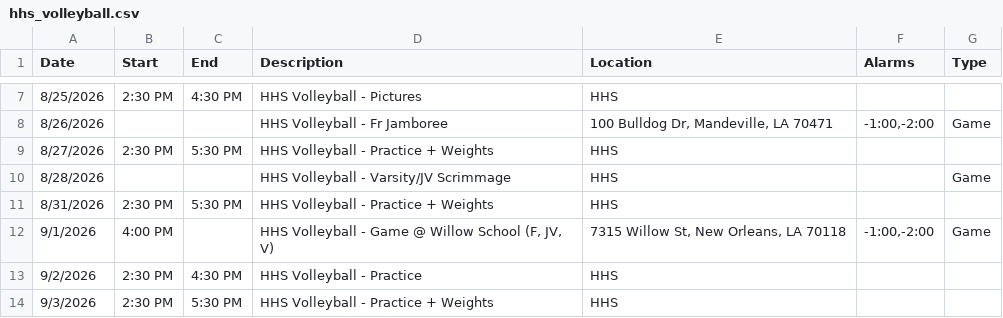
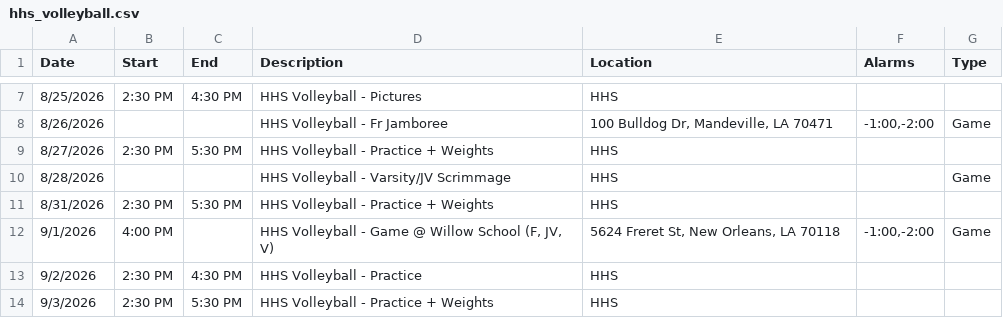
Before and after one commit to KrazKjn/calendar_publisher, a CSV file: data/hhs_volleyball.csv, drawn as a sheet; only a part is shown, gaps mark what is left out.

Commit message:
Updated Willow Game's Address

```diff
--- a/data/hhs_volleyball.csv
+++ b/data/hhs_volleyball.csv
@@ -11,3 +11,3 @@ Date,Start,End,Description,Location,Alarms,Type
 8/31/2026,2:30 PM,5:30 PM,HHS Volleyball - Practice + Weights,HHS,,
-9/1/2026,4:00 PM,,"HHS Volleyball - Game @ Willow School (F, JV, V)","7315 Willow St, New Orleans, LA 70118","-1:00,-2:00",Game
+9/1/2026,4:00 PM,,"HHS Volleyball - Game @ Willow School (F, JV, V)","5624 Freret St, New Orleans, LA 70118","-1:00,-2:00",Game
 9/2/2026,2:30 PM,4:30 PM,HHS Volleyball - Practice,HHS,,
```
Also changed, not shown: 2 other files.
